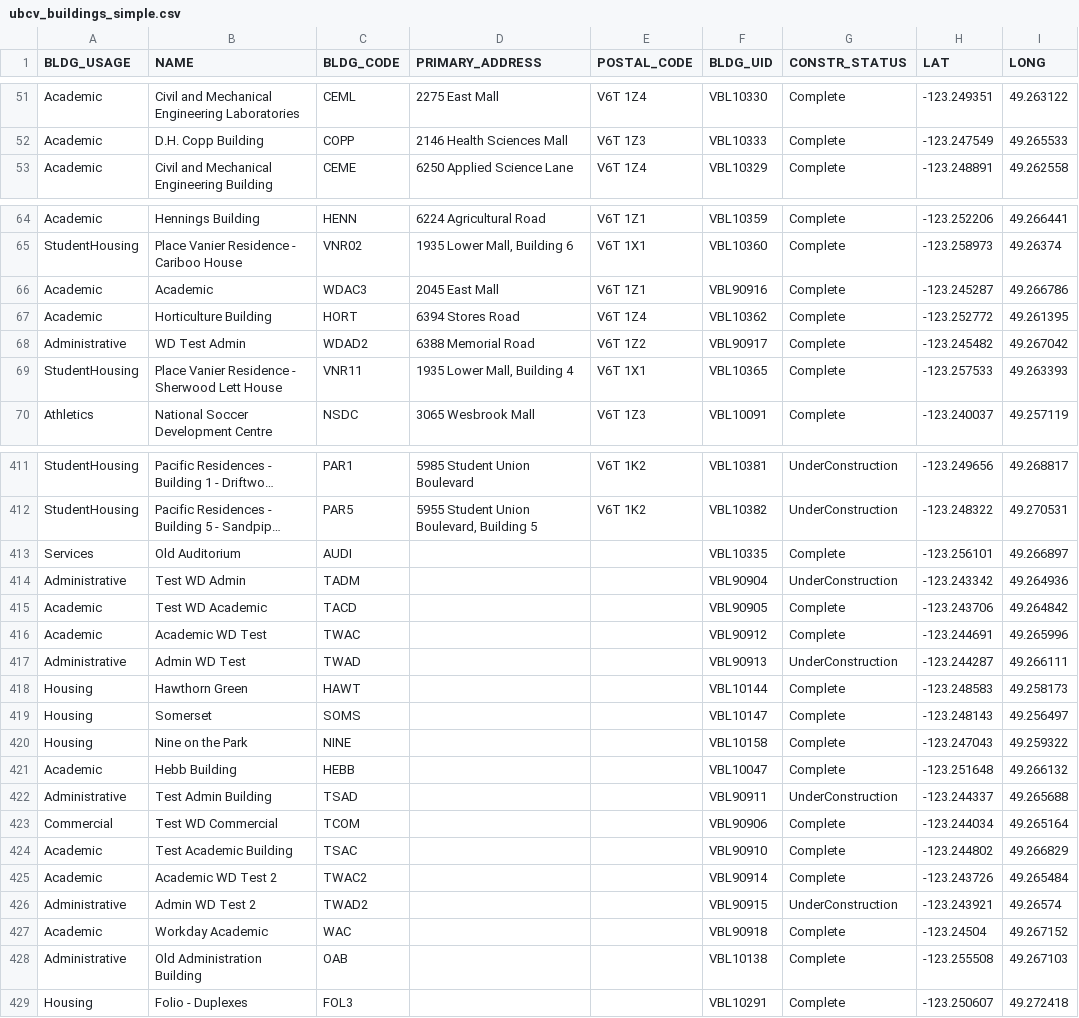
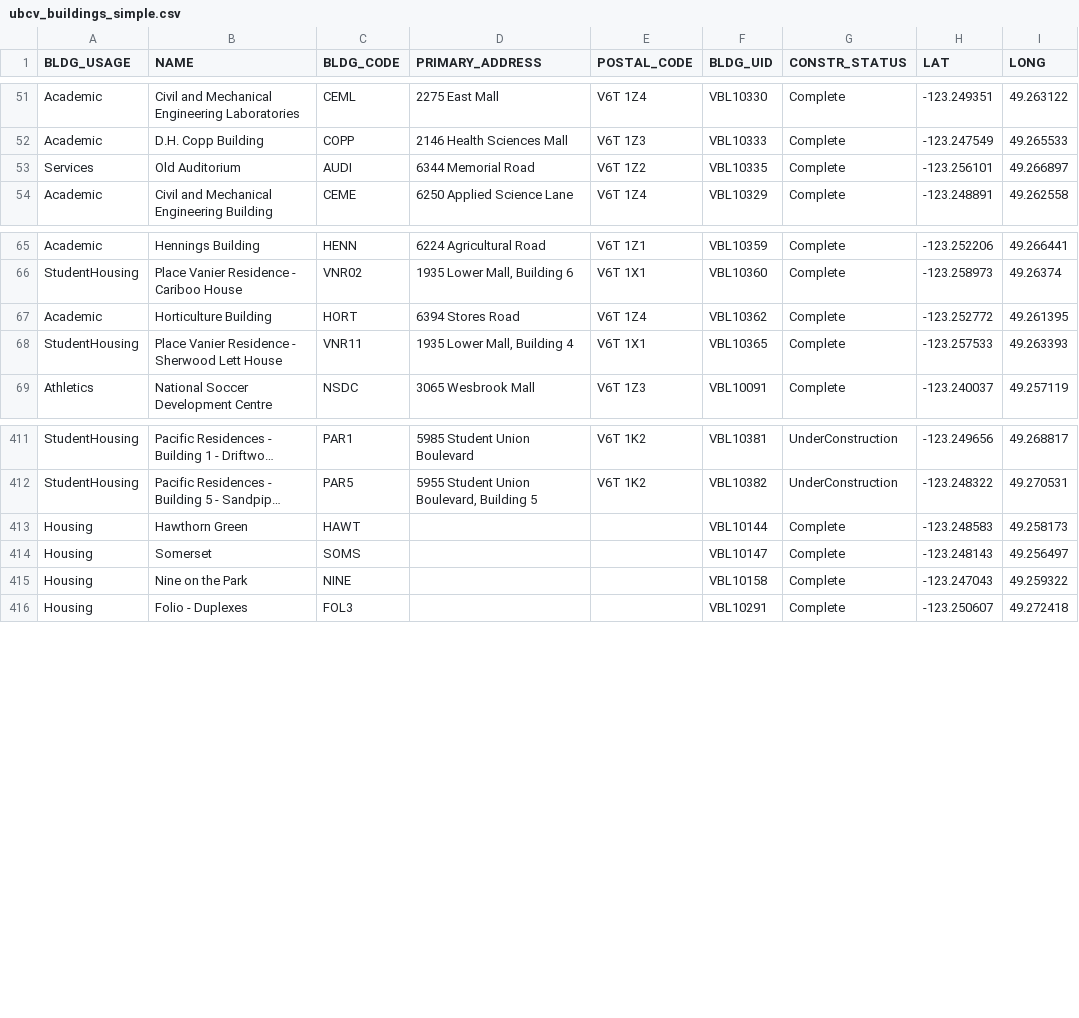
Before and after one commit to UBCGeodata/ubc-geospatial-opendata, a CSV file: ubcv/locations/csv/ubcv_buildings_simple.csv, drawn as a sheet; only a part is shown, gaps mark what is left out; long unchanged cells end in …; removed rows and columns are numbered as before the commit, all else as after; the diff covers the shown part only; the diff names each change by its address in the sheet, - before the commit and + after, or states it on an @@ line.

```diff
--- a/ubcv/locations/csv/ubcv_buildings_simple.csv
+++ b/ubcv/locations/csv/ubcv_buildings_simple.csv
+row 53: Services | Old Auditorium | AUDI | 6344 Memorial Road | V6T 1Z2 | VBL10335 | Complete | -123.256101 | 49.266897
-row 66: Academic | Academic | WDAC3 | 2045 East Mall | V6T 1Z1 | VBL90916 | Complete | -123.245287 | 49.266786
-row 68: Administrative | WD Test Admin | WDAD2 | 6388 Memorial Road | V6T 1Z2 | VBL90917 | Complete | -123.245482 | 49.267042
-row 413: Services | Old Auditorium | AUDI |  |  | VBL10335 | Complete | -123.256101 | 49.266897
-row 414: Administrative | Test WD Admin | TADM |  |  | VBL90904 | UnderConstruction | -123.243342 | 49.264936
-row 415: Academic | Test WD Academic | TACD |  |  | VBL90905 | Complete | -123.243706 | 49.264842
-row 416: Academic | Academic WD Test | TWAC |  |  | VBL90912 | Complete | -123.244691 | 49.265996
-row 417: Administrative | Admin WD Test | TWAD |  |  | VBL90913 | UnderConstruction | -123.244287 | 49.266111
-row 421: Academic | Hebb Building | HEBB |  |  | VBL10047 | Complete | -123.251648 | 49.266132
-row 422: Administrative | Test Admin Building | TSAD |  |  | VBL90911 | UnderConstruction | -123.244337 | 49.265688
-row 423: Commercial | Test WD Commercial | TCOM |  |  | VBL90906 | Complete | -123.244034 | 49.265164
-row 424: Academic | Test Academic Building | TSAC |  |  | VBL90910 | Complete | -123.244802 | 49.266829
-row 425: Academic | Academic WD Test 2 | TWAC2 |  |  | VBL90914 | Complete | -123.243726 | 49.265484
-row 426: Administrative | Admin WD Test 2 | TWAD2 |  |  | VBL90915 | UnderConstruction | -123.243921 | 49.26574
-row 427: Academic | Workday Academic | WAC |  |  | VBL90918 | Complete | -123.24504 | 49.267152
-row 428: Administrative | Old Administration Building | OAB |  |  | VBL10138 | Complete | -123.255508 | 49.267103
```
Also changed, not shown: 2 added rows and 2 removed rows elsewhere in this file, off-campus/locations/csv/ubc_regional_locations.csv, ubcv/locations/csv/ubcv_address.csv, 10 other files.
